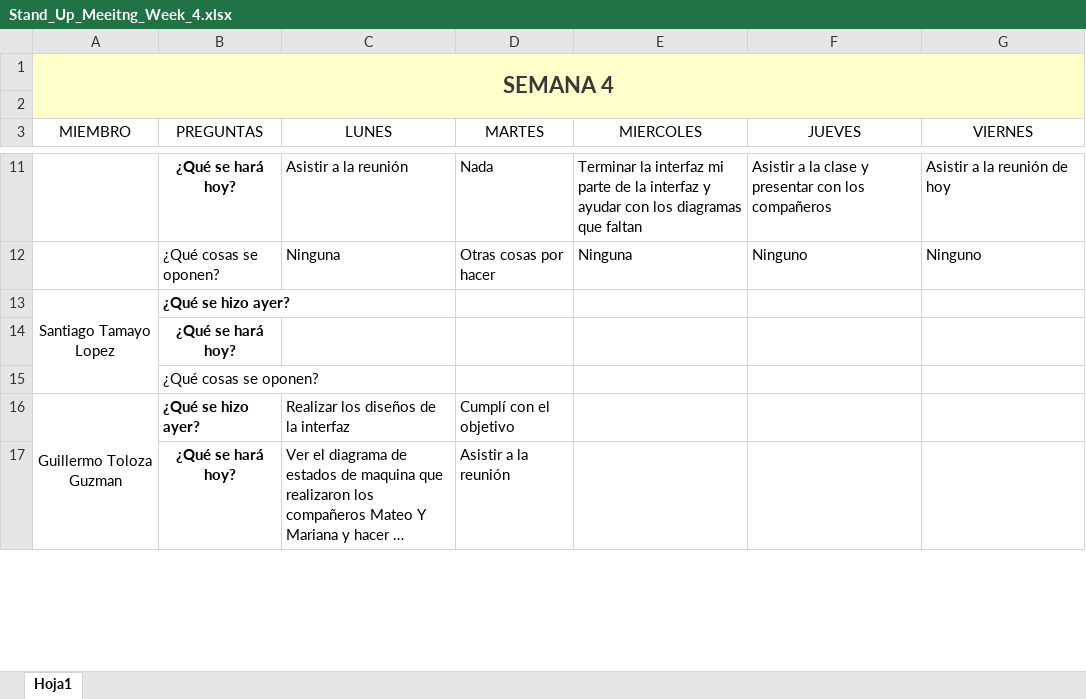
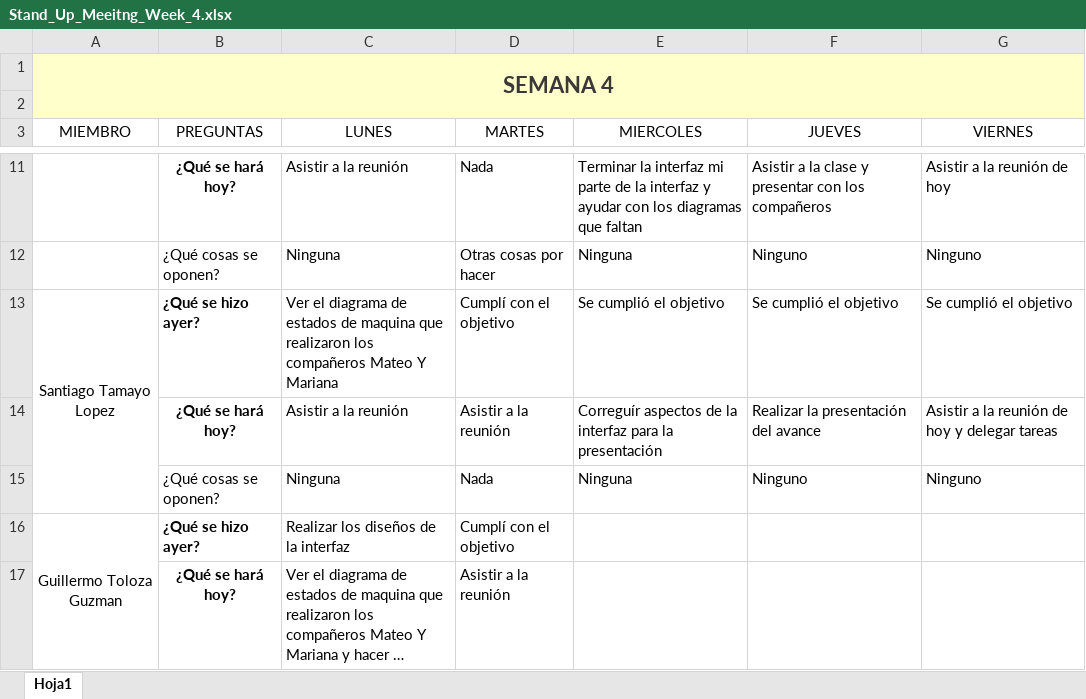
Before and after one commit to marianabetancur18/Ingenieria_Software, an Excel workbook: Semana 14-18 septiembre/Stand_Up_Meeitng_Week_4.xlsx, sheet Hoja1, drawn as a sheet; only a part is shown, gaps mark what is left out; long unchanged cells end in …; values as stored, in another font and other column widths than the file's, no borders; removed rows and columns are numbered as before the commit, all else as after; the diff names each change by its address in the sheet, - before the commit and + after, or states it on an @@ line.

Commit message:
Update

```diff
--- a/Semana 14-18 septiembre/Stand_Up_Meeitng_Week_4.xlsx (sheet Hoja1)
+++ b/Semana 14-18 septiembre/Stand_Up_Meeitng_Week_4.xlsx (sheet Hoja1)
-row 13: Santiago Tamayo Lopez | ¿Qué se hizo ayer?
-row 14:  | ¿Qué se hará hoy?
-row 15:  | ¿Qué cosas se oponen?
+row 13: Santiago Tamayo Lopez | ¿Qué se hizo ayer? | Ver el diagrama de estados de maquina que realizaron los compañeros Mateo Y Mariana | Cumplí con el objetivo | Se cumplió el objetivo | Se cumplió el objetivo | Se cumplió el objetivo
+row 14:  | ¿Qué se hará hoy? | Asistir a la reunión | Asistir a la reunión | Correguír aspectos de la interfaz para la presentación | Realizar la presentación del avance | Asistir a la reunión de hoy y delegar tareas
+row 15:  | ¿Qué cosas se oponen? | Ninguna | Nada | Ninguna | Ninguno | Ninguno
```
